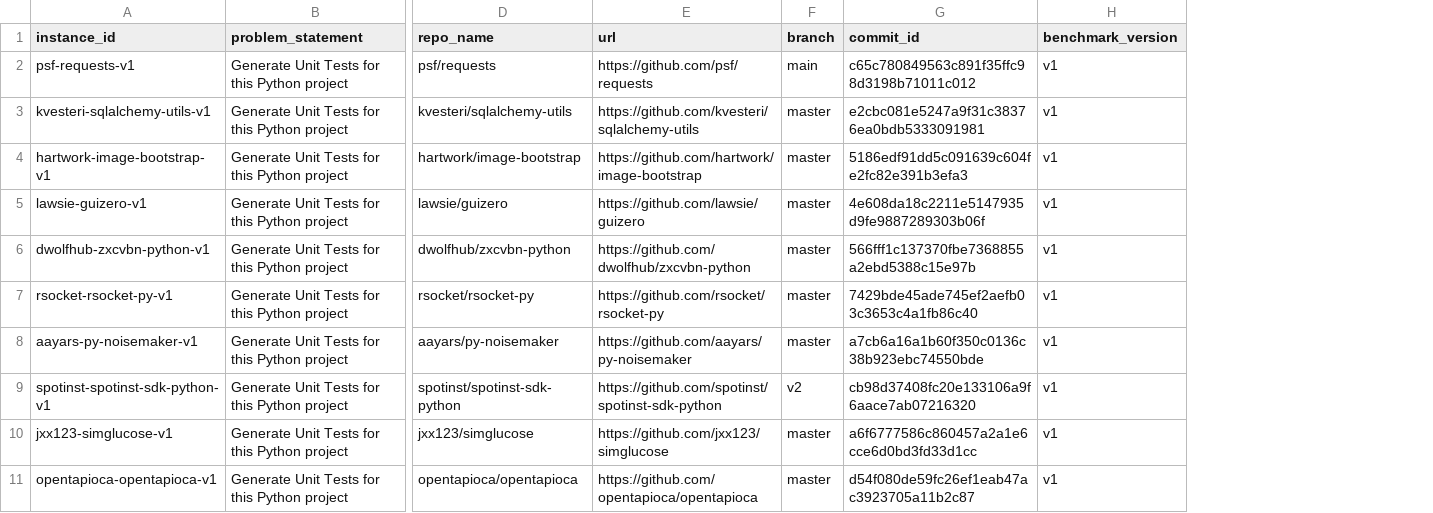
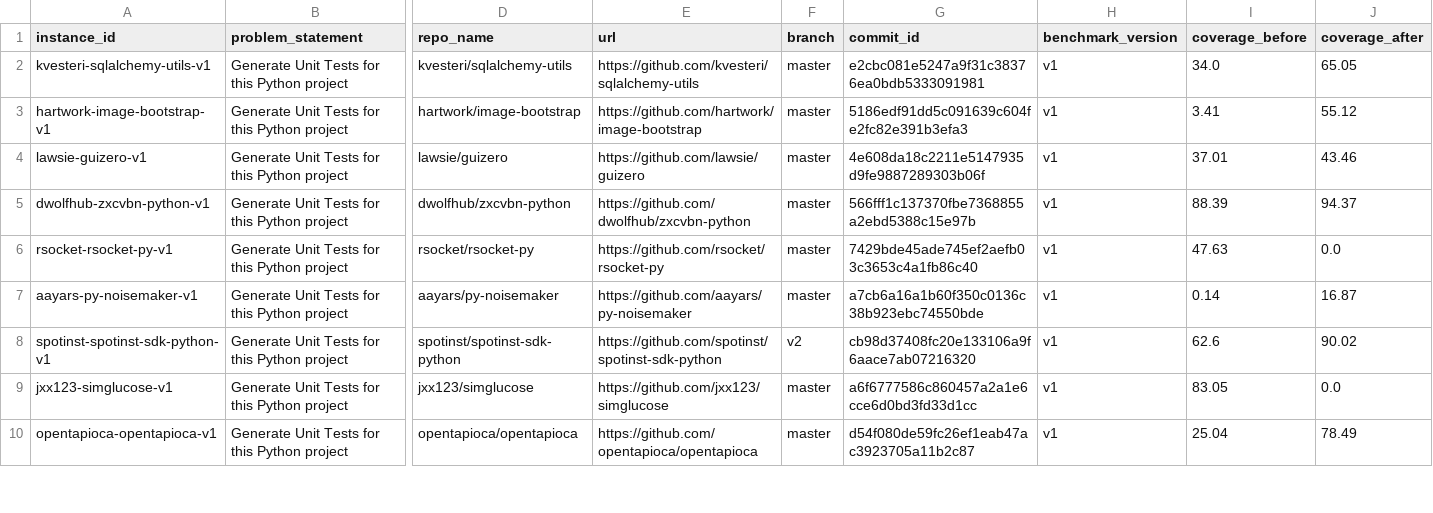
Before and after one commit to Mnangua/General-Unit-test, a CSV file: results/python/base_msbench_results.csv, drawn as a sheet; only a part is shown, gaps mark what is left out; removed rows and columns are numbered as before the commit, all else as after; rows hold the shown columns only; the diff names each change by its address in the sheet, - before the commit and + after, or states it on an @@ line.

Commit message:
upgrade unit test

```diff
--- a/results/python/base_msbench_results.csv
+++ b/results/python/base_msbench_results.csv
+column I (coverage_before), rows 2-10: 34.0 | 3.41 | 37.01 | 88.39 | 47.63 | 0.14 | 62.6 | 83.05 | 25.04
+column J (coverage_after), rows 2-10: 65.05 | 55.12 | 43.46 | 94.37 | 0.0 | 16.87 | 90.02 | 0.0 | 78.49
-row 2: psf-requests-v1 | Generate Unit Tests for this Python project | psf/requests | https://github.com/psf/requests | main | c65c780849563c891f35ffc98d3198b71011c012 | v1
```
Also changed, not shown: 44 other files.
